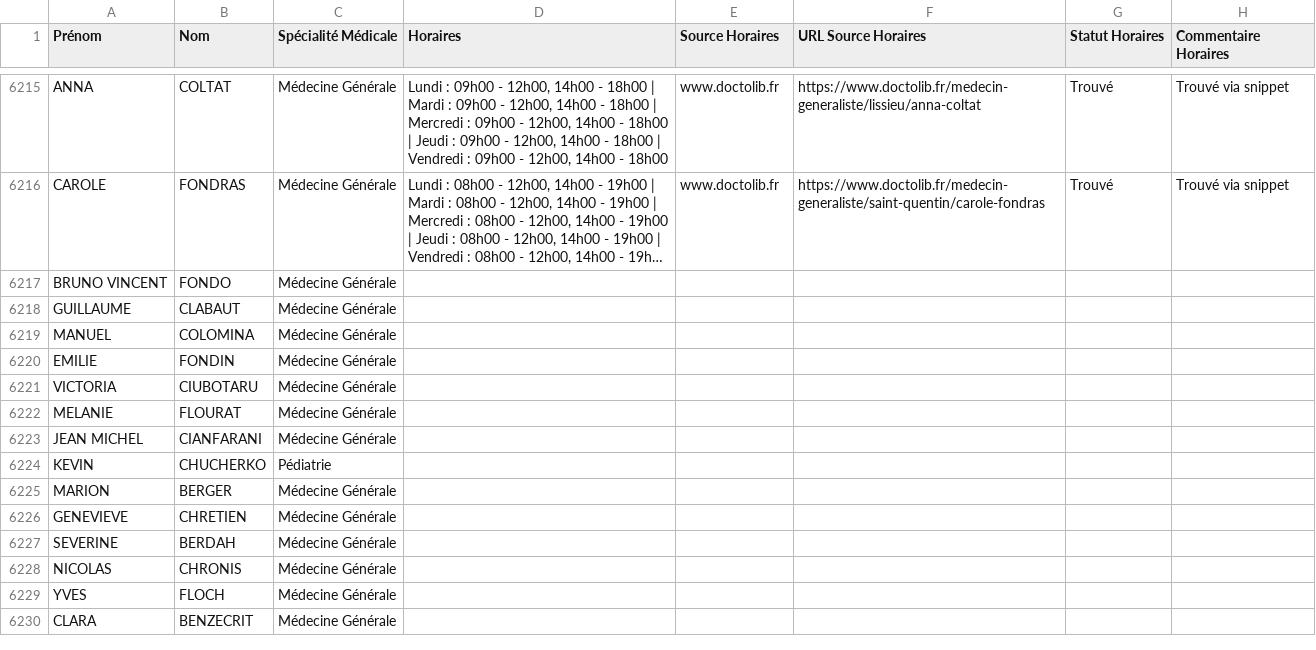
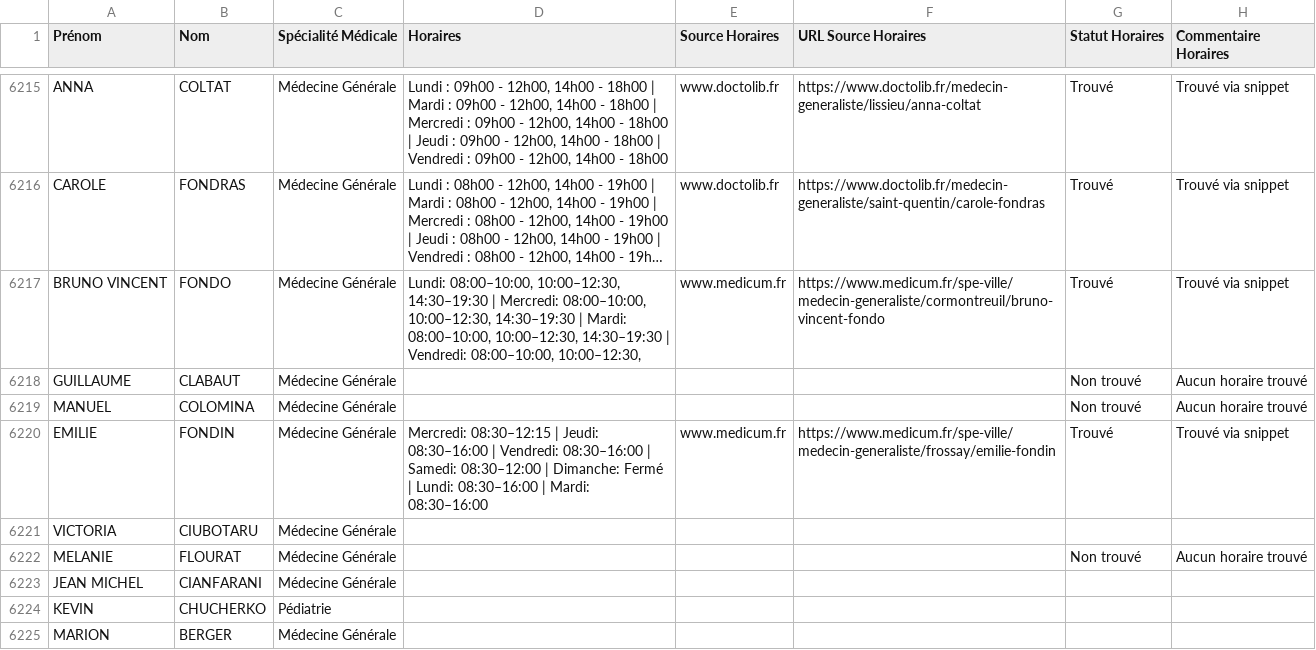
Before and after one commit to tsimokaza01-source/URL-7, a CSV file: medecins_horaires_enrichi.csv, drawn as a sheet; only a part is shown, gaps mark what is left out; the shorter side is filled out with more unchanged rows; long unchanged cells end in …; the diff names each change by its address in the sheet, - before the commit and + after, or states it on an @@ line.

```diff
--- a/medecins_horaires_enrichi.csv
+++ b/medecins_horaires_enrichi.csv
-D6217 (Horaires): (empty)
+D6217 (Horaires): Lundi: 08:00–10:00, 10:00–12:30, 14:30–19:30 | Mercredi: 08:00–10:00, 10:00–12:30, 14:30–19:30 | Mardi: 08:00–10:00, 10:00–12:30, 14:30–19:30 | Vendredi: 08:00–10:00, 10:00–12:30,
-E6217 (Source Horaires): (empty)
+E6217 (Source Horaires): www.medicum.fr
-F6217 (URL Source Horaires): (empty)
+F6217 (URL Source Horaires): https://www.medicum.fr/spe-ville/medecin-generaliste/cormontreuil/bruno-vincent-fondo
-G6217 (Statut Horaires): (empty)
+G6217 (Statut Horaires): Trouvé
-H6217 (Commentaire Horaires): (empty)
+H6217 (Commentaire Horaires): Trouvé via snippet
-G6218:G6219 (Statut Horaires): (empty)
+G6218:G6219 (Statut Horaires): Non trouvé
-H6218:H6219 (Commentaire Horaires): (empty)
+H6218:H6219 (Commentaire Horaires): Aucun horaire trouvé
-D6220 (Horaires): (empty)
+D6220 (Horaires): Mercredi: 08:30–12:15 | Jeudi: 08:30–16:00 | Vendredi: 08:30–16:00 | Samedi: 08:30–12:00 | Dimanche: Fermé | Lundi: 08:30–16:00 | Mardi: 08:30–16:00
-E6220 (Source Horaires): (empty)
+E6220 (Source Horaires): www.medicum.fr
-F6220 (URL Source Horaires): (empty)
+F6220 (URL Source Horaires): https://www.medicum.fr/spe-ville/medecin-generaliste/frossay/emilie-fondin
-G6220 (Statut Horaires): (empty)
+G6220 (Statut Horaires): Trouvé
-H6220 (Commentaire Horaires): (empty)
+H6220 (Commentaire Horaires): Trouvé via snippet
-G6222 (Statut Horaires): (empty)
+G6222 (Statut Horaires): Non trouvé
-H6222 (Commentaire Horaires): (empty)
+H6222 (Commentaire Horaires): Aucun horaire trouvé
```
